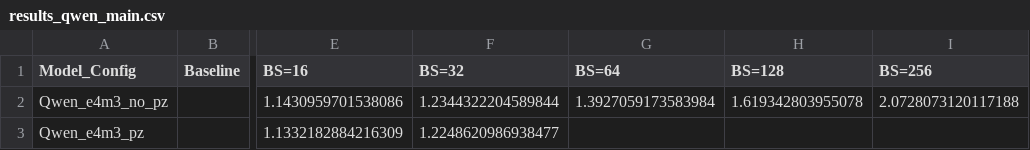
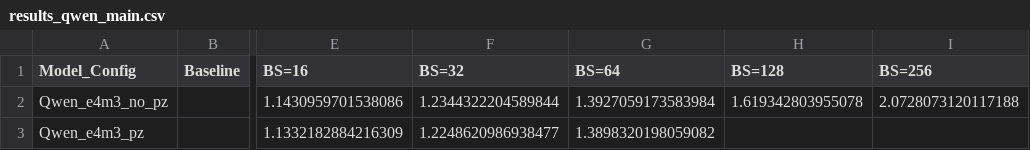
Before and after one commit to clee1994/finer_is_better, a CSV file: results_qwen_main.csv, drawn as a sheet; only a part is shown, gaps mark what is left out; the diff names each change by its address in the sheet, - before the commit and + after, or states it on an @@ line.

Commit message:
Update results for Qwen_e4m3_pz BS=64

```diff
--- a/results_qwen_main.csv
+++ b/results_qwen_main.csv
-G3 (BS=64): (empty)
+G3 (BS=64): 1.3898320198059082
```
